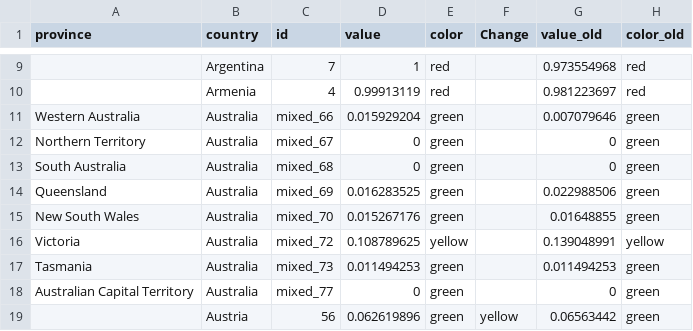
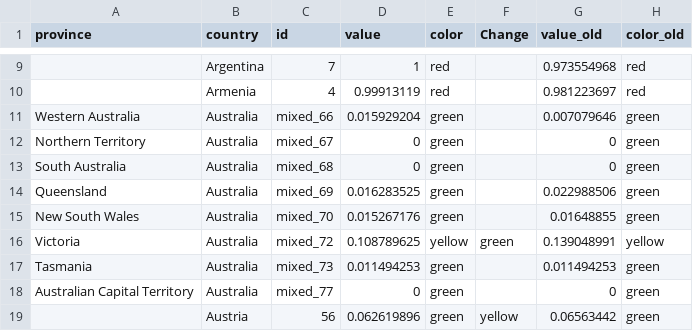
Before and after one commit to obuchel/COVID-19_map, a CSV file: classification_ids2.csv, drawn as a sheet; only a part is shown, gaps mark what is left out.

Commit message:
Updated classification

```diff
--- a/classification_ids2.csv
+++ b/classification_ids2.csv
@@ -15,3 +15,3 @@ Queensland,Australia,mixed_69,0.016283525,green,,0.022988506,green
 New South Wales,Australia,mixed_70,0.015267176,green,,0.01648855,green
-Victoria,Australia,mixed_72,0.108789625,yellow,,0.139048991,yellow
+Victoria,Australia,mixed_72,0.108789625,yellow,green,0.139048991,yellow
 Tasmania,Australia,mixed_73,0.011494253,green,,0.011494253,green
```
Also changed, not shown: 1 other file.
